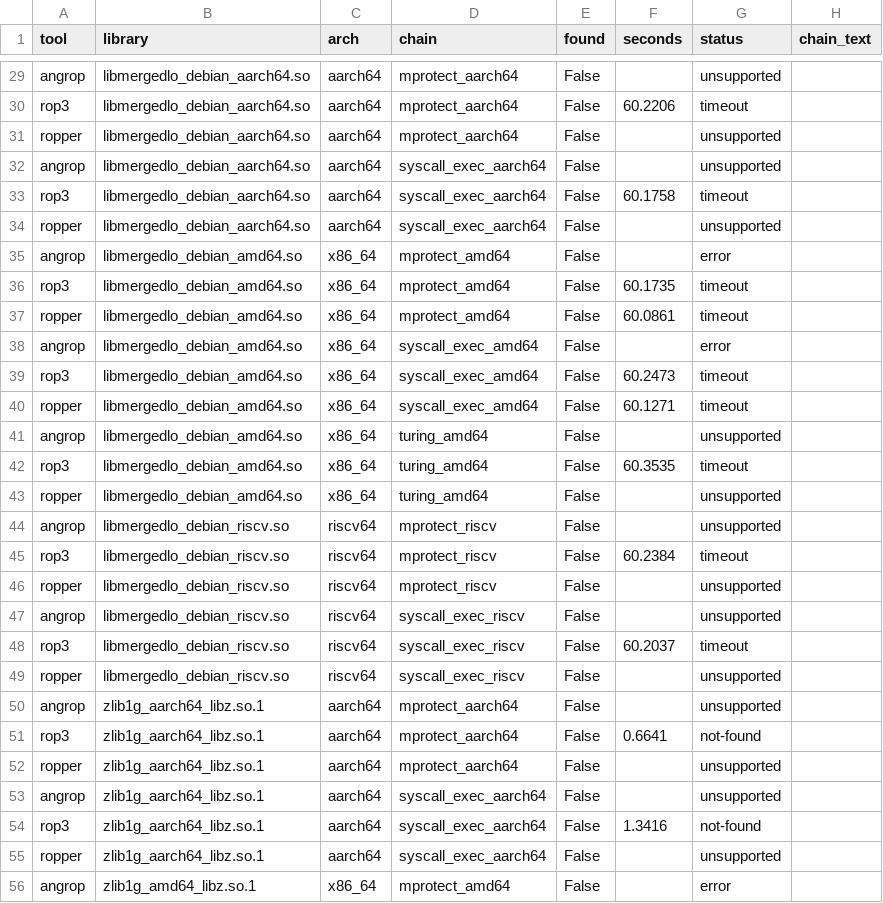
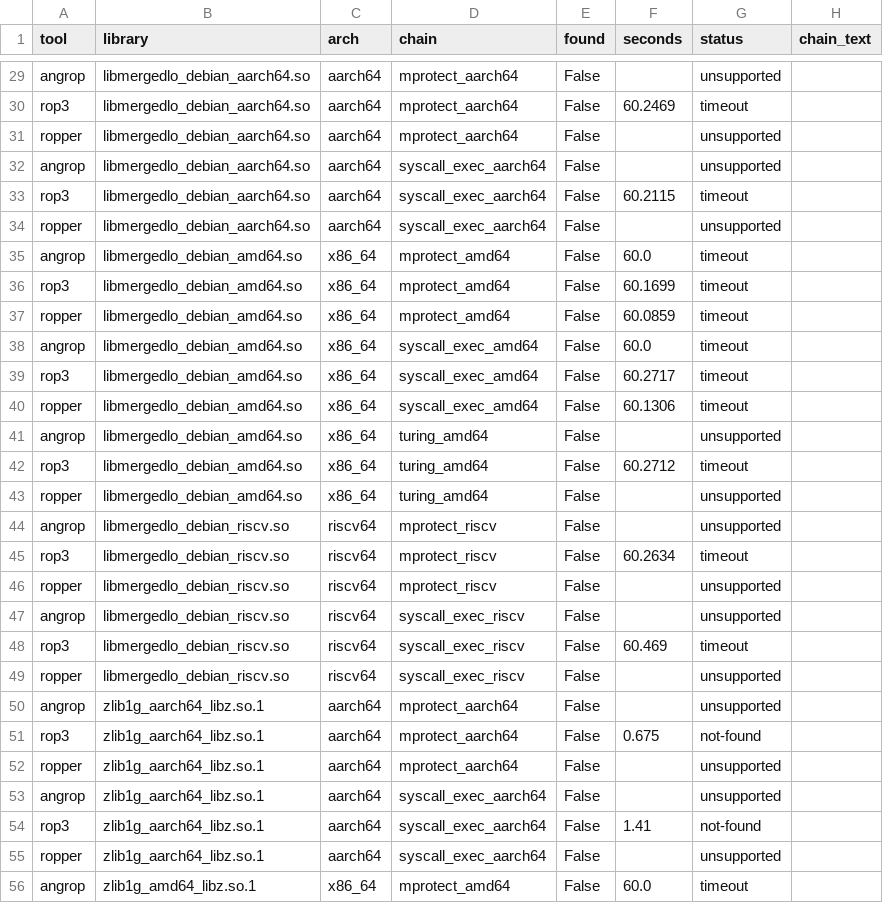
Before and after one commit to jaimea753/rop3-eval, a TSV file: results/compare_ropchains/results_compare.tsv, drawn as a sheet; only a part is shown, gaps mark what is left out; the diff covers the shown part only; the diff names each change by its address in the sheet, - before the commit and + after, or states it on an @@ line.

```diff
--- a/results/compare_ropchains/results_compare.tsv
+++ b/results/compare_ropchains/results_compare.tsv
-F30 (seconds): 60.2206
+F30 (seconds): 60.2469
-F33 (seconds): 60.1758
+F33 (seconds): 60.2115
-F35 (seconds): (empty)
+F35 (seconds): 60.0
-G35 (status): error
+G35 (status): timeout
-F36 (seconds): 60.1735
+F36 (seconds): 60.1699
-F37 (seconds): 60.0861
+F37 (seconds): 60.0859
-F38 (seconds): (empty)
+F38 (seconds): 60.0
-G38 (status): error
+G38 (status): timeout
-F39 (seconds): 60.2473
+F39 (seconds): 60.2717
-F40 (seconds): 60.1271
+F40 (seconds): 60.1306
-F42 (seconds): 60.3535
+F42 (seconds): 60.2712
-F45 (seconds): 60.2384
+F45 (seconds): 60.2634
-F48 (seconds): 60.2037
+F48 (seconds): 60.469
-F51 (seconds): 0.6641
+F51 (seconds): 0.675
-F54 (seconds): 1.3416
+F54 (seconds): 1.41
-F56 (seconds): (empty)
+F56 (seconds): 60.0
-G56 (status): error
+G56 (status): timeout
```
Also changed, not shown: 38 edited cells elsewhere in this file, 9 other files.
